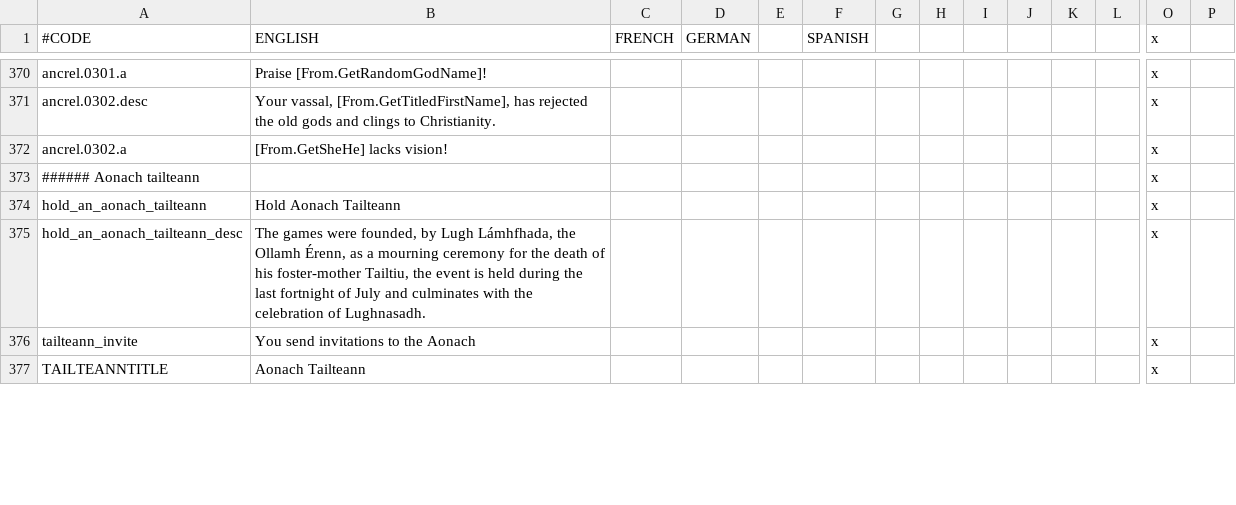
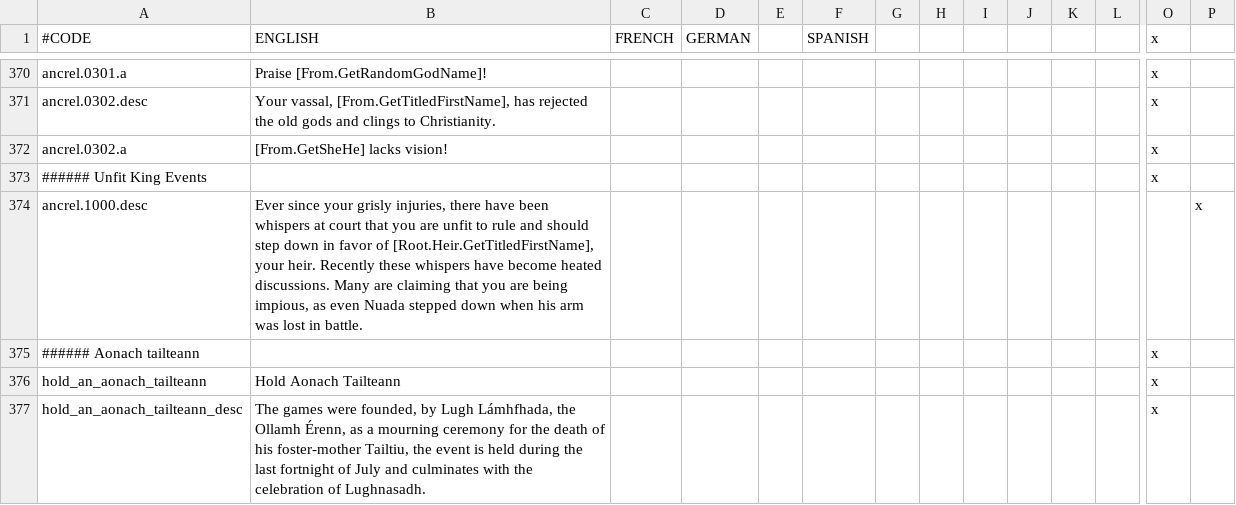
Before and after one commit to loup99/WtWSMS, a CSV file: WTWSMS/localisation/ACR_celtic_events.csv, drawn as a sheet; only a part is shown, gaps mark what is left out; the shorter side is filled out with more unchanged rows; rows hold the shown columns only; the diff names each change by its address in the sheet, - before the commit and + after, or states it on an @@ line.

```diff
--- a/WTWSMS/localisation/ACR_celtic_events.csv
+++ b/WTWSMS/localisation/ACR_celtic_events.csv
+row 373: ###### Unfit King Events |  |  |  |  |  |  |  |  |  |  |  | x
+row 374: ancrel.1000.desc | Ever since your grisly injuries, there have been whispers at court that you are unfit to rule and should step down in favor of [Root.Heir.GetTitledFirstName], your heir. Recently these whispers have become heated discussions. Many are claiming that you are being impious, as even Nuada stepped down when his arm was lost in battle. |  |  |  |  |  |  |  |  |  |  |  | x
```
Also changed, not shown: WTWSMS/localisation/ACR_celtic.csv, WTWSMS/localisation/ACR_cybrxkhan_misc.csv, 46 other files.
